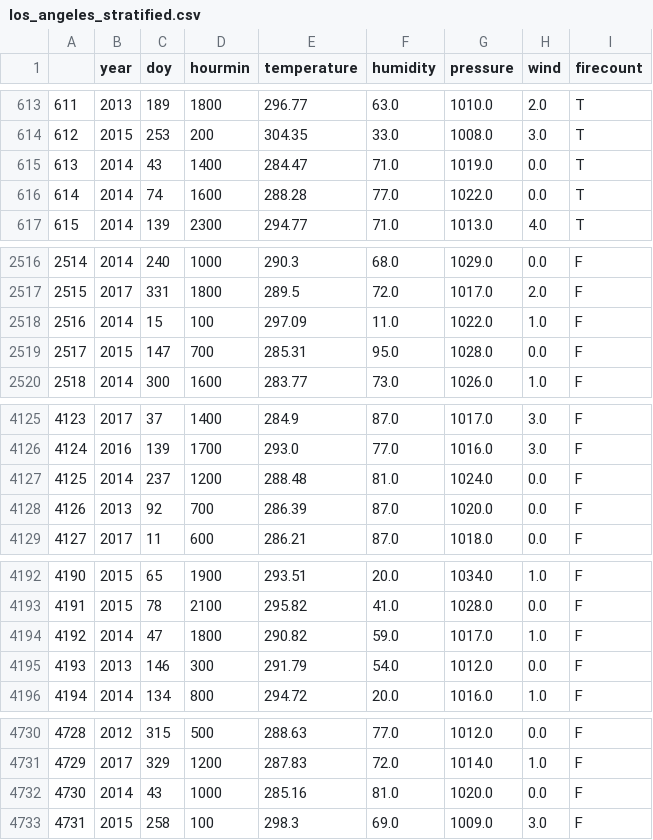
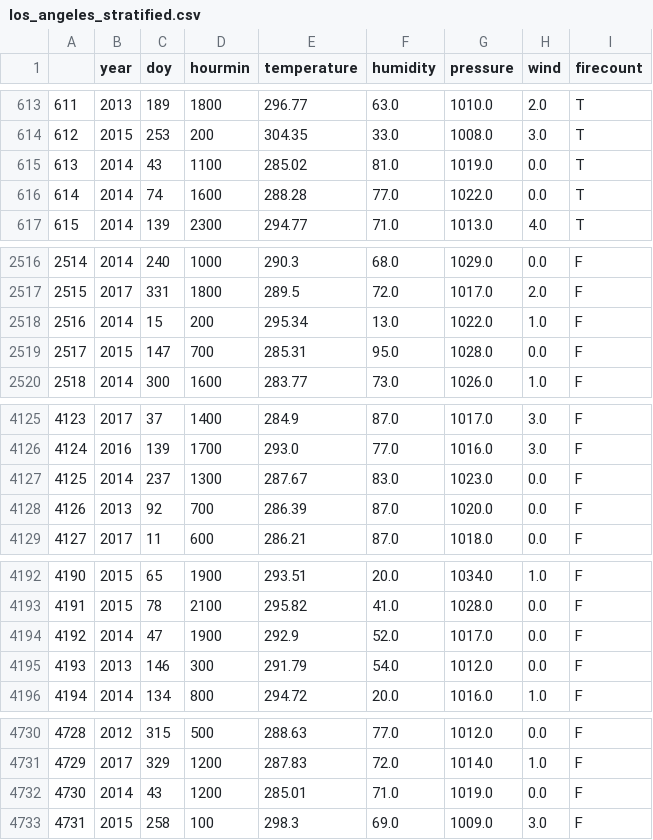
Before and after one commit to angelondope/FirePrediction, a CSV file: Sampling/los_angeles_stratified.csv, drawn as a sheet; only a part is shown, gaps mark what is left out; the diff covers the shown part only.

```diff
--- a/Sampling/los_angeles_stratified.csv
+++ b/Sampling/los_angeles_stratified.csv
@@ -614,3 +614,3 @@
 612,2015,253,200,304.35,33.0,1008.0,3.0,T
-613,2014,43,1400,284.47,71.0,1019.0,0.0,T
+613,2014,43,1100,285.02,81.0,1019.0,0.0,T
 614,2014,74,1600,288.28,77.0,1022.0,0.0,T
@@ -2517,3 +2517,3 @@
 2515,2017,331,1800,289.5,72.0,1017.0,2.0,F
-2516,2014,15,100,297.09,11.0,1022.0,1.0,F
+2516,2014,15,200,295.34,13.0,1022.0,1.0,F
 2517,2015,147,700,285.31,95.0,1028.0,0.0,F
@@ -4126,3 +4126,3 @@
 4124,2016,139,1700,293.0,77.0,1016.0,3.0,F
-4125,2014,237,1200,288.48,81.0,1024.0,0.0,F
+4125,2014,237,1300,287.67,83.0,1023.0,0.0,F
 4126,2013,92,700,286.39,87.0,1020.0,0.0,F
@@ -4193,3 +4193,3 @@
 4191,2015,78,2100,295.82,41.0,1028.0,0.0,F
-4192,2014,47,1800,290.82,59.0,1017.0,1.0,F
+4192,2014,47,1900,292.9,52.0,1017.0,0.0,F
 4193,2013,146,300,291.79,54.0,1012.0,0.0,F
@@ -4731,3 +4731,3 @@
 4729,2017,329,1200,287.83,72.0,1014.0,1.0,F
-4730,2014,43,1000,285.16,81.0,1020.0,0.0,F
+4730,2014,43,1200,285.01,71.0,1019.0,0.0,F
 4731,2015,258,100,298.3,69.0,1009.0,3.0,F
```
Also changed, not shown: 43 edited cells elsewhere in this file, Preprocessing/los_angeles_fires.csv, Preprocessing/san_diego_fires.csv, 14 other files.
